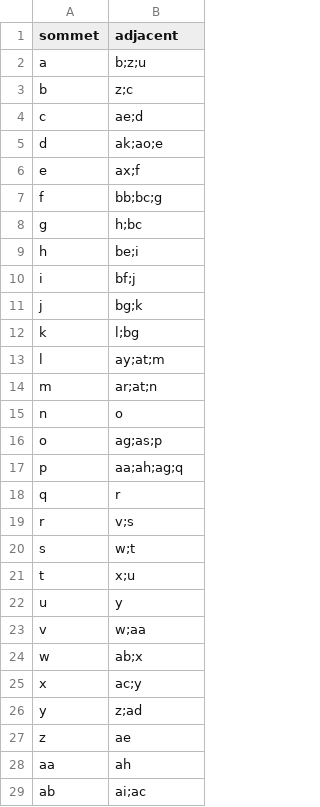
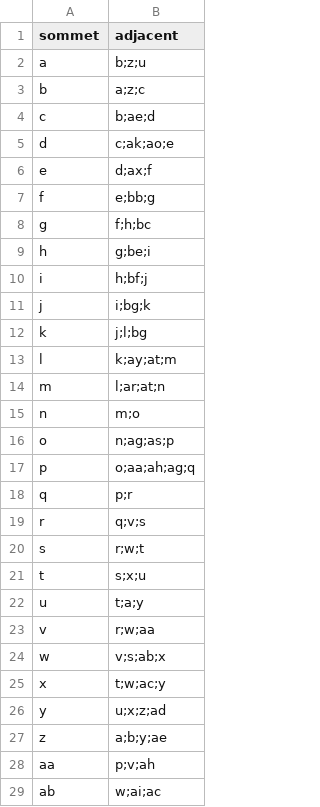
Before and after one commit to 0cnLaroche/GPS, a CSV file: res/liens.csv, drawn as a sheet; only a part is shown; the diff covers the shown part only.

Commit message:
Update getVoisins
Pour avoir les noeuds au lieu des liens

```diff
--- a/res/liens.csv
+++ b/res/liens.csv
@@ -2,28 +2,28 @@ sommet,adjacent
 a,b;z;u
-b,z;c
-c,ae;d
-d,ak;ao;e
-e,ax;f
-f,bb;bc;g
-g,h;bc
-h,be;i
-i,bf;j
-j,bg;k
-k,l;bg
-l,ay;at;m
-m,ar;at;n
-n,o
-o,ag;as;p
-p,aa;ah;ag;q
-q,r
-r,v;s
-s,w;t
-t,x;u
-u,y
-v,w;aa
-w,ab;x
-x,ac;y
-y,z;ad
-z,ae
-aa,ah
-ab,ai;ac
+b,a;z;c
+c,b;ae;d
+d,c;ak;ao;e
+e,d;ax;f
+f,e;bb;g
+g,f;h;bc
+h,g;be;i
+i,h;bf;j
+j,i;bg;k
+k,j;l;bg
+l,k;ay;at;m
+m,l;ar;at;n
+n,m;o
+o,n;ag;as;p
+p,o;aa;ah;ag;q
+q,p;r
+r,q;v;s
+s,r;w;t
+t,s;x;u
+u,t;a;y
+v,r;w;aa
+w,v;s;ab;x
+x,t;w;ac;y
+y,u;x;z;ad
+z,a;b;y;ae
+aa,p;v;ah
+ab,w;ai;ac
```
Also changed, not shown: 2 added rows and 28 edited cells elsewhere in this file, 3 other files.
